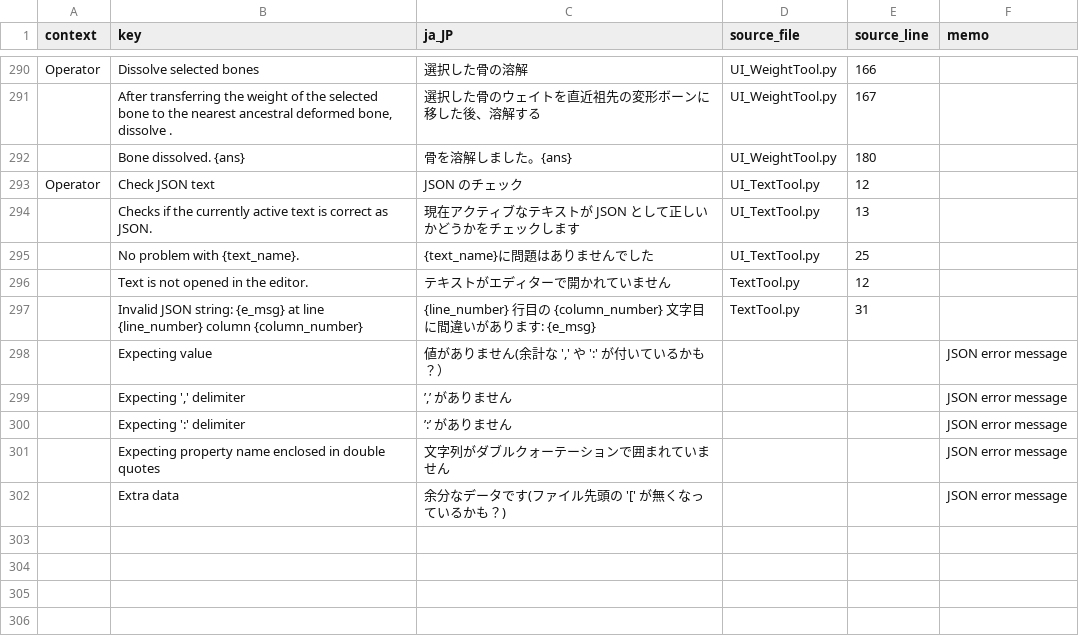
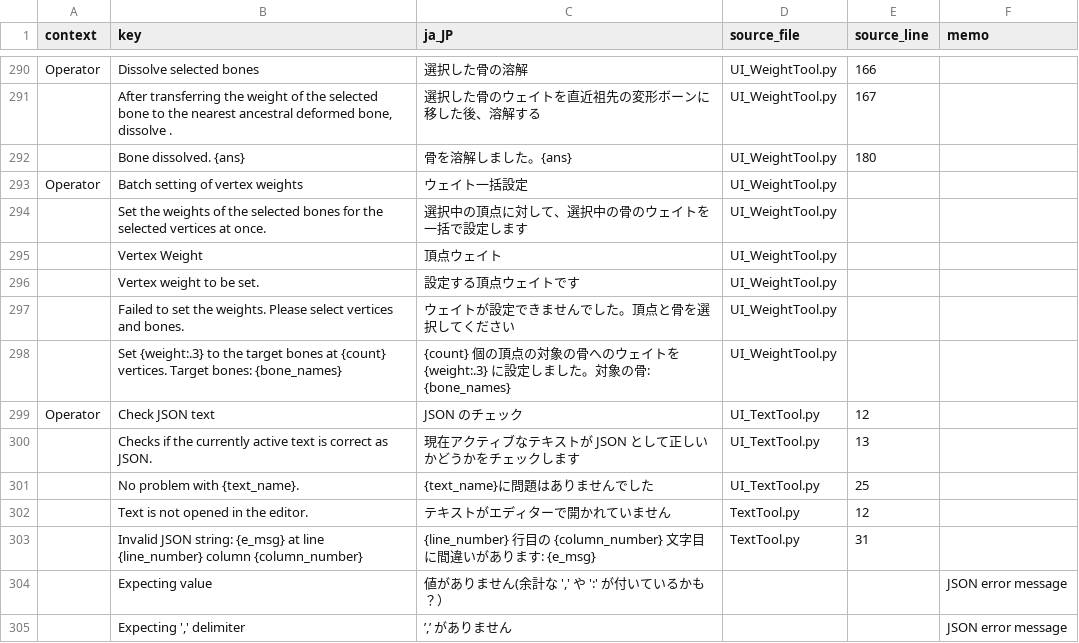
Before and after one commit to DaDaDan3D/DDDTools, a CSV file: I18N/i18n.csv, drawn as a sheet; only a part is shown, gaps mark what is left out; the shorter side is filled out with more unchanged rows; the diff names each change by its address in the sheet, - before the commit and + after, or states it on an @@ line.

```diff
--- a/I18N/i18n.csv
+++ b/I18N/i18n.csv
+row 293: Operator | Batch setting of vertex weights | ウェイト一括設定 | UI_WeightTool.py
+row 294:  | Set the weights of the selected bones for the selected vertices at once. | 選択中の頂点に対して、選択中の骨のウェイトを一括で設定します | UI_WeightTool.py
+row 295:  | Vertex Weight | 頂点ウェイト | UI_WeightTool.py
+row 296:  | Vertex weight to be set. | 設定する頂点ウェイトです | UI_WeightTool.py
+row 297:  | Failed to set the weights. Please select vertices and bones. | ウェイトが設定できませんでした。頂点と骨を選択してください | UI_WeightTool.py
+row 298:  | Set {weight:.3} to the target bones at {count} vertices. Target bones: {bone_names} | {count} 個の頂点の対象の骨へのウェイトを {weight:.3} に設定しました。対象の骨: {bone_names} | UI_WeightTool.py
```
Also changed, not shown: 3 other files.
